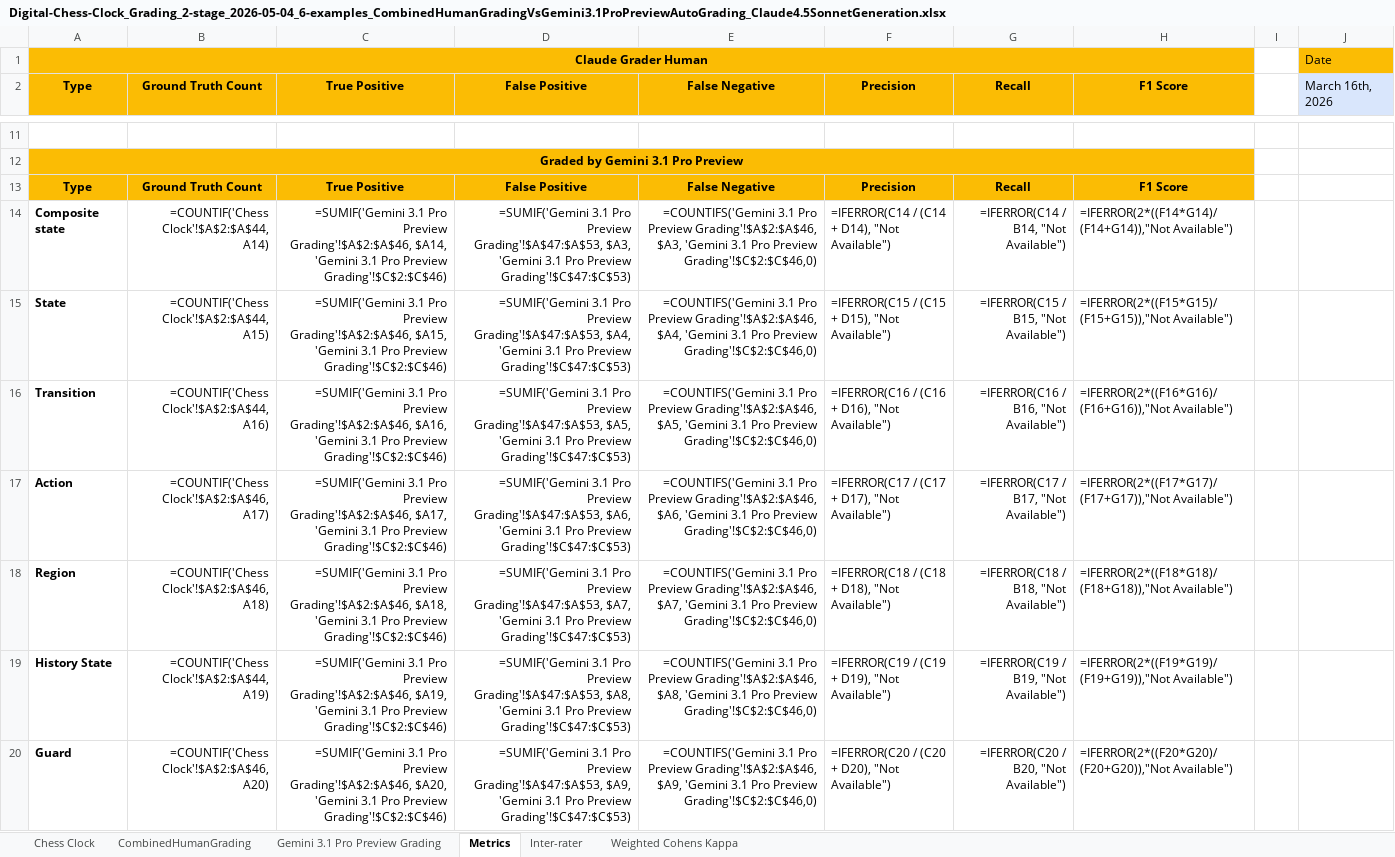
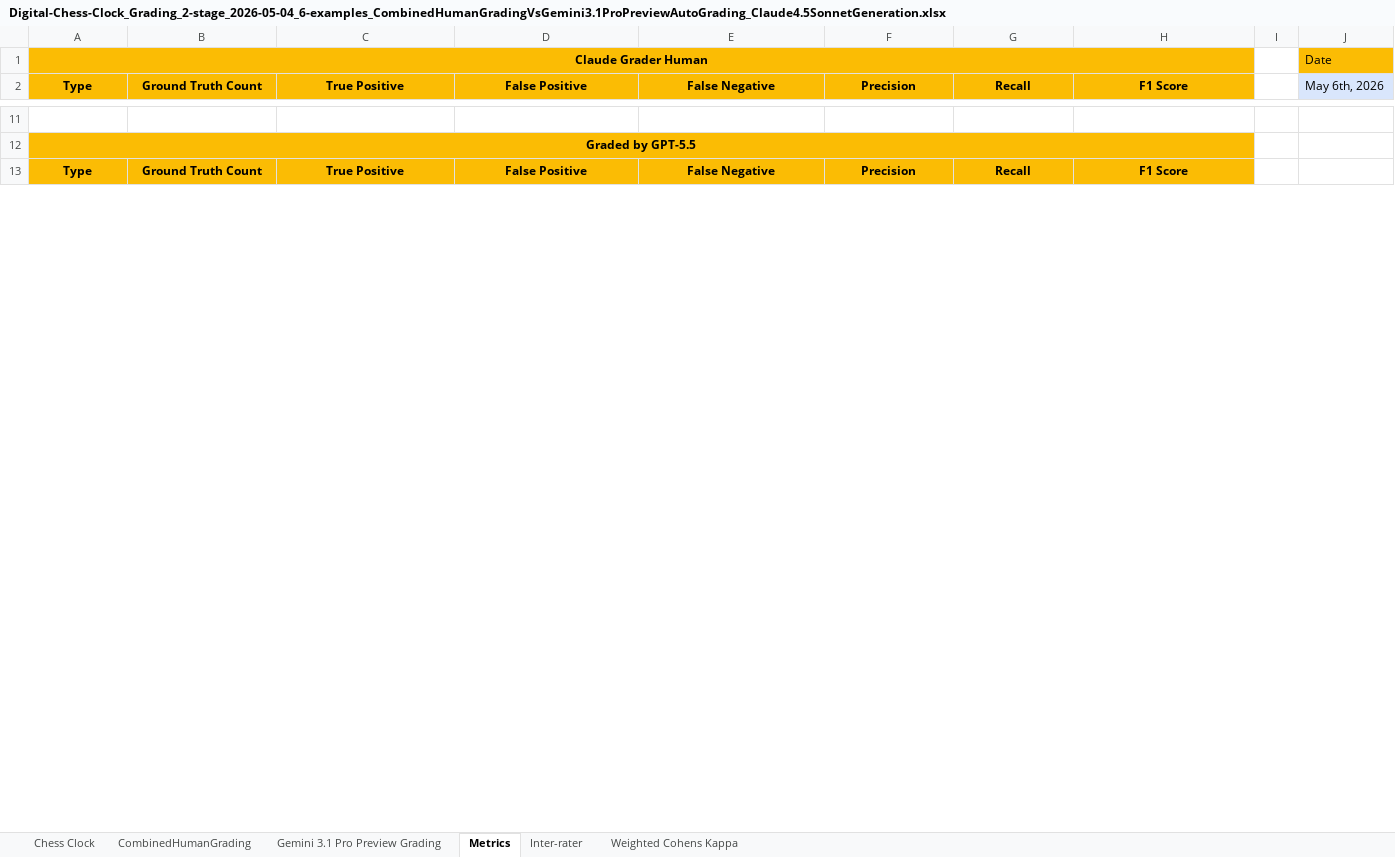
Before and after one commit to ma-nadeau/llm-automated-state-machine-generation-assessment, an Excel workbook: Digital Chess Clock/Grading/2 stage/2026-03-16/Digital-Chess-Clock_Grading_2-stage_2026-05-04_6-examples_CombinedHumanGradingVsGemini3.1ProPreviewAutoGrading_Claude4.5SonnetGeneration.xlsx, sheet Metrics, drawn as a sheet; only a part is shown, gaps mark what is left out; values as stored, in another font and other column widths than the file's, no borders; formulas without a stored value are shown as written; charts and pictures and table styles not drawn; removed rows and columns are numbered as before the commit, all else as after; the diff covers the shown part only; the diff names each change by its address in the sheet, - before the commit and + after, or states it on an @@ line.

```diff
--- a/Digital Chess Clock/Grading/2 stage/2026-03-16/Digital-Chess-Clock_Grading_2-stage_2026-05-04_6-examples_CombinedHumanGradingVsGemini3.1ProPreviewAutoGrading_Claude4.5SonnetGeneration.xlsx (sheet Metrics)
+++ b/Digital Chess Clock/Grading/2 stage/2026-03-16/Digital-Chess-Clock_Grading_2-stage_2026-05-04_6-examples_CombinedHumanGradingVsGemini3.1ProPreviewAutoGrading_Claude4.5SonnetGeneration.xlsx (sheet Metrics)
-J2: March 16th, 2026
+J2: May 6th, 2026
-A12 (Type): Graded by Gemini 3.1 Pro Preview
+A12 (Type): Graded by GPT-5.5
-row 14: Composite state | =COUNTIF('Chess Clock'!$A$2:$A$44, A14) | =SUMIF('Gemini 3.1 Pro Preview Grading'!$A$2:$A$46, $A14, 'Gemini 3.1 Pro Preview Grading'!$C$2:$C$46) | =SUMIF('Gemini 3.1 Pro Preview Grading'!$A$47:$A$53, $A3, 'Gemini 3.1 Pro Preview Grading'!$C$47:$C$53) | =COUNTIFS('Gemini 3.1 Pro Preview Grading'!$A$2:$A$46, $A3, 'Gemini 3.1 Pro Preview Grading'!$C$2:$C$46,0) | =IFERROR(C14 / (C14 + D14), "Not Available") | =IFERROR(C14 / B14, "Not Available") | =IFERROR(2*((F14*G14)/(F14+G14)),"Not Available")
-row 15: State | =COUNTIF('Chess Clock'!$A$2:$A$44, A15) | =SUMIF('Gemini 3.1 Pro Preview Grading'!$A$2:$A$46, $A15, 'Gemini 3.1 Pro Preview Grading'!$C$2:$C$46) | =SUMIF('Gemini 3.1 Pro Preview Grading'!$A$47:$A$53, $A4, 'Gemini 3.1 Pro Preview Grading'!$C$47:$C$53) | =COUNTIFS('Gemini 3.1 Pro Preview Grading'!$A$2:$A$46, $A4, 'Gemini 3.1 Pro Preview Grading'!$C$2:$C$46,0) | =IFERROR(C15 / (C15 + D15), "Not Available") | =IFERROR(C15 / B15, "Not Available") | =IFERROR(2*((F15*G15)/(F15+G15)),"Not Available")
-row 16: Transition | =COUNTIF('Chess Clock'!$A$2:$A$44, A16) | =SUMIF('Gemini 3.1 Pro Preview Grading'!$A$2:$A$46, $A16, 'Gemini 3.1 Pro Preview Grading'!$C$2:$C$46) | =SUMIF('Gemini 3.1 Pro Preview Grading'!$A$47:$A$53, $A5, 'Gemini 3.1 Pro Preview Grading'!$C$47:$C$53) | =COUNTIFS('Gemini 3.1 Pro Preview Grading'!$A$2:$A$46, $A5, 'Gemini 3.1 Pro Preview Grading'!$C$2:$C$46,0) | =IFERROR(C16 / (C16 + D16), "Not Available") | =IFERROR(C16 / B16, "Not Available") | =IFERROR(2*((F16*G16)/(F16+G16)),"Not Available")
-row 17: Action | =COUNTIF('Chess Clock'!$A$2:$A$46, A17) | =SUMIF('Gemini 3.1 Pro Preview Grading'!$A$2:$A$46, $A17, 'Gemini 3.1 Pro Preview Grading'!$C$2:$C$46) | =SUMIF('Gemini 3.1 Pro Preview Grading'!$A$47:$A$53, $A6, 'Gemini 3.1 Pro Preview Grading'!$C$47:$C$53) | =COUNTIFS('Gemini 3.1 Pro Preview Grading'!$A$2:$A$46, $A6, 'Gemini 3.1 Pro Preview Grading'!$C$2:$C$46,0) | =IFERROR(C17 / (C17 + D17), "Not Available") | =IFERROR(C17 / B17, "Not Available") | =IFERROR(2*((F17*G17)/(F17+G17)),"Not Available")
-row 18: Region | =COUNTIF('Chess Clock'!$A$2:$A$46, A18) | =SUMIF('Gemini 3.1 Pro Preview Grading'!$A$2:$A$46, $A18, 'Gemini 3.1 Pro Preview Grading'!$C$2:$C$46) | =SUMIF('Gemini 3.1 Pro Preview Grading'!$A$47:$A$53, $A7, 'Gemini 3.1 Pro Preview Grading'!$C$47:$C$53) | =COUNTIFS('Gemini 3.1 Pro Preview Grading'!$A$2:$A$46, $A7, 'Gemini 3.1 Pro Preview Grading'!$C$2:$C$46,0) | =IFERROR(C18 / (C18 + D18), "Not Available") | =IFERROR(C18 / B18, "Not Available") | =IFERROR(2*((F18*G18)/(F18+G18)),"Not Available")
-row 19: History State | =COUNTIF('Chess Clock'!$A$2:$A$44, A19) | =SUMIF('Gemini 3.1 Pro Preview Grading'!$A$2:$A$46, $A19, 'Gemini 3.1 Pro Preview Grading'!$C$2:$C$46) | =SUMIF('Gemini 3.1 Pro Preview Grading'!$A$47:$A$53, $A8, 'Gemini 3.1 Pro Preview Grading'!$C$47:$C$53) | =COUNTIFS('Gemini 3.1 Pro Preview Grading'!$A$2:$A$46, $A8, 'Gemini 3.1 Pro Preview Grading'!$C$2:$C$46,0) | =IFERROR(C19 / (C19 + D19), "Not Available") | =IFERROR(C19 / B19, "Not Available") | =IFERROR(2*((F19*G19)/(F19+G19)),"Not Available")
-row 20: Guard | =COUNTIF('Chess Clock'!$A$2:$A$46, A20) | =SUMIF('Gemini 3.1 Pro Preview Grading'!$A$2:$A$46, $A20, 'Gemini 3.1 Pro Preview Grading'!$C$2:$C$46) | =SUMIF('Gemini 3.1 Pro Preview Grading'!$A$47:$A$53, $A9, 'Gemini 3.1 Pro Preview Grading'!$C$47:$C$53) | =COUNTIFS('Gemini 3.1 Pro Preview Grading'!$A$2:$A$46, $A9, 'Gemini 3.1 Pro Preview Grading'!$C$2:$C$46,0) | =IFERROR(C20 / (C20 + D20), "Not Available") | =IFERROR(C20 / B20, "Not Available") | =IFERROR(2*((F20*G20)/(F20+G20)),"Not Available")
```
Also changed, not shown: 16 added rows and 9 removed rows elsewhere in this sheet, sheet Weighted Cohens Kappa, sheet Inter-rater, sheet Gemini 3.1 Pro Preview Grading, sheet CombinedHumanGrading, charts or pictures, Automatic Bread Maker/Grading/2 stage/2026-03-16/Automatic-Bread-Maker_Grading_2-stage_2026-05-04_6-examples_CombinedHumanGradingVsGPT-5.5AutoGrading_Claude4.5SonnetGeneration.xlsx, Automatic Bread Maker/Grading/2 stage/2026-03-16/Automatic-Bread-Maker_Grading_2-stage_2026-05-04_6-examples_CombinedHumanGradingVsGemini3.1ProPreviewAutoGrading_Claude4.5SonnetGeneration.xlsx, 15 other files.
